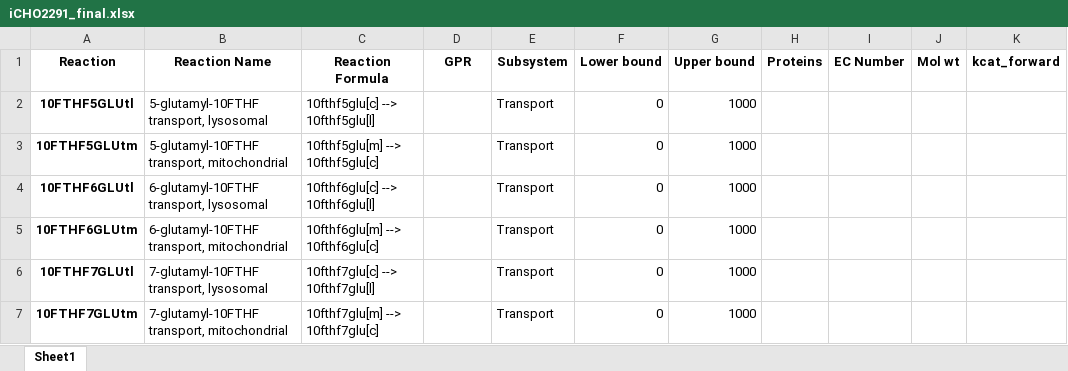
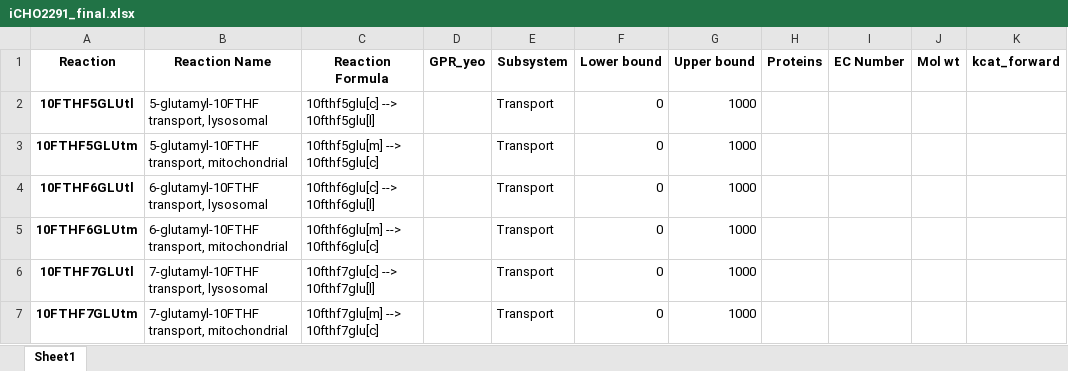
Before and after one commit to LewisLabUCSD/iCHO3K, an Excel workbook: Data/iCHO2291_final.xlsx, sheet Sheet1, drawn as a sheet; only a part is shown; values as stored, in another font and other column widths than the file's, no borders; the diff names each change by its address in the sheet, - before the commit and + after, or states it on an @@ line.

```diff
--- a/Data/iCHO2291_final.xlsx (sheet Sheet1)
+++ b/Data/iCHO2291_final.xlsx (sheet Sheet1)
-D1: GPR
+D1: GPR_yeo
```
Also changed, not shown: Data/GPR_Curation/orthologs.xlsx, Data/all_dfs3.xlsx, 18 other files.
